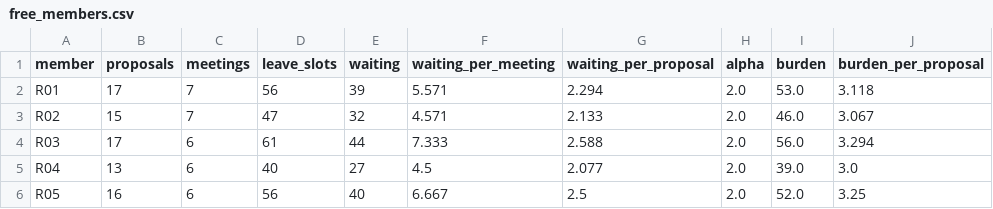
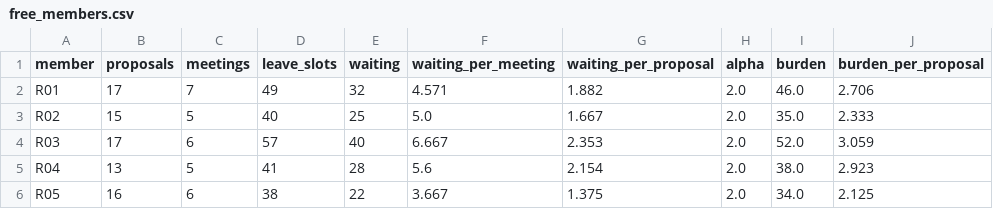
Before and after one commit to HI-IDN/IDeLM-panel-fairness, a CSV file: docs/data/free_members.csv, drawn as a sheet; only a part is shown; the diff covers the shown part only.

```diff
--- a/docs/data/free_members.csv
+++ b/docs/data/free_members.csv
@@ -1,6 +1,6 @@
 member,proposals,meetings,leave_slots,waiting,waiting_per_meeting,waiting_per_proposal,alpha,burden,burden_per_proposal
-R01,17,7,56,39,5.571,2.294,2.0,53.0,3.118
-R02,15,7,47,32,4.571,2.133,2.0,46.0,3.067
-R03,17,6,61,44,7.333,2.588,2.0,56.0,3.294
-R04,13,6,40,27,4.5,2.077,2.0,39.0,3.0
-R05,16,6,56,40,6.667,2.5,2.0,52.0,3.25
+R01,17,7,49,32,4.571,1.882,2.0,46.0,2.706
+R02,15,5,40,25,5.0,1.667,2.0,35.0,2.333
+R03,17,6,57,40,6.667,2.353,2.0,52.0,3.059
+R04,13,5,41,28,5.6,2.154,2.0,38.0,2.923
+R05,16,6,38,22,3.667,1.375,2.0,34.0,2.125
```
Also changed, not shown: 109 edited cells elsewhere in this file, docs/data/current_agenda.csv, docs/data/free_agenda.csv, 27 other files.
